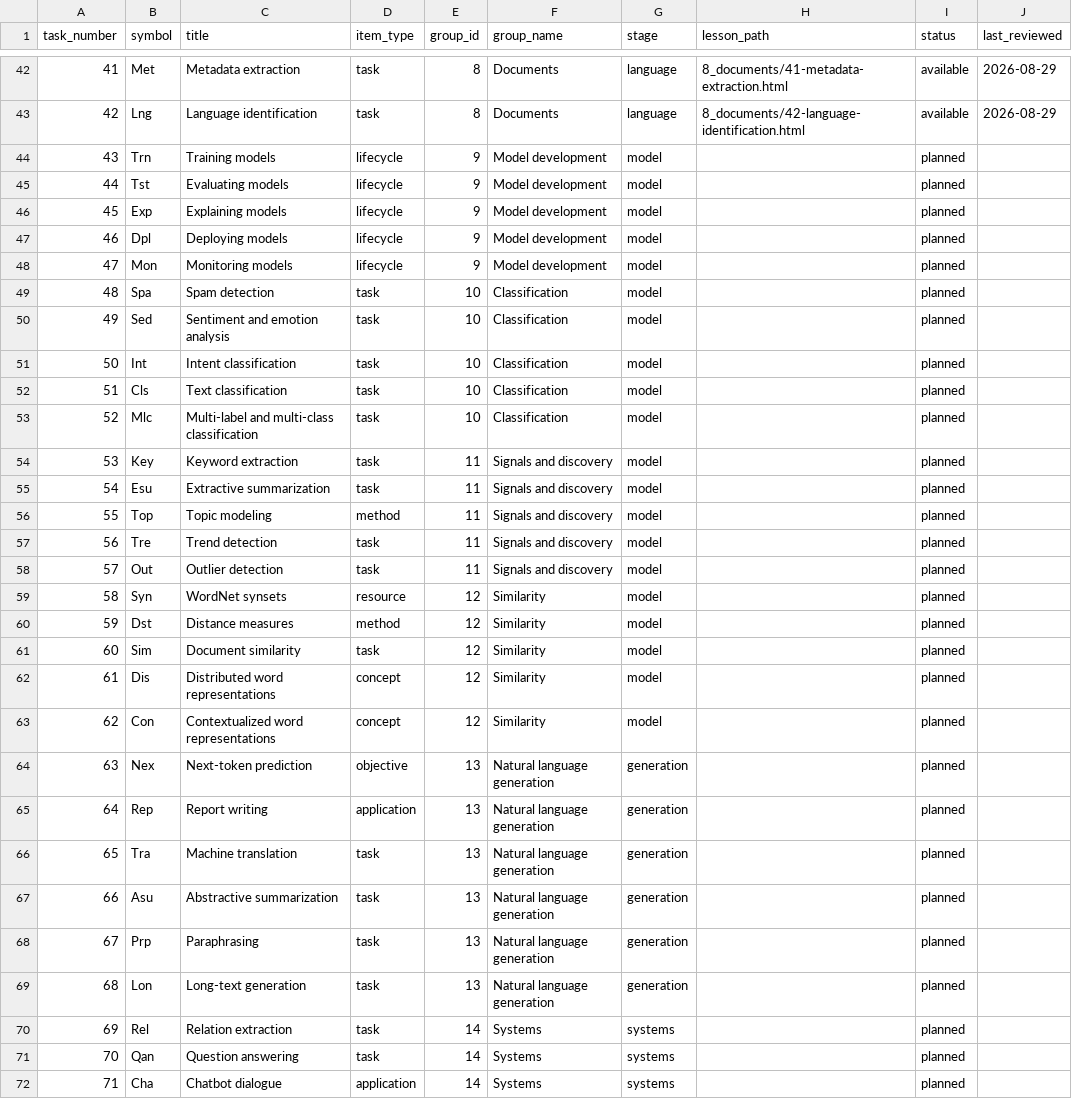
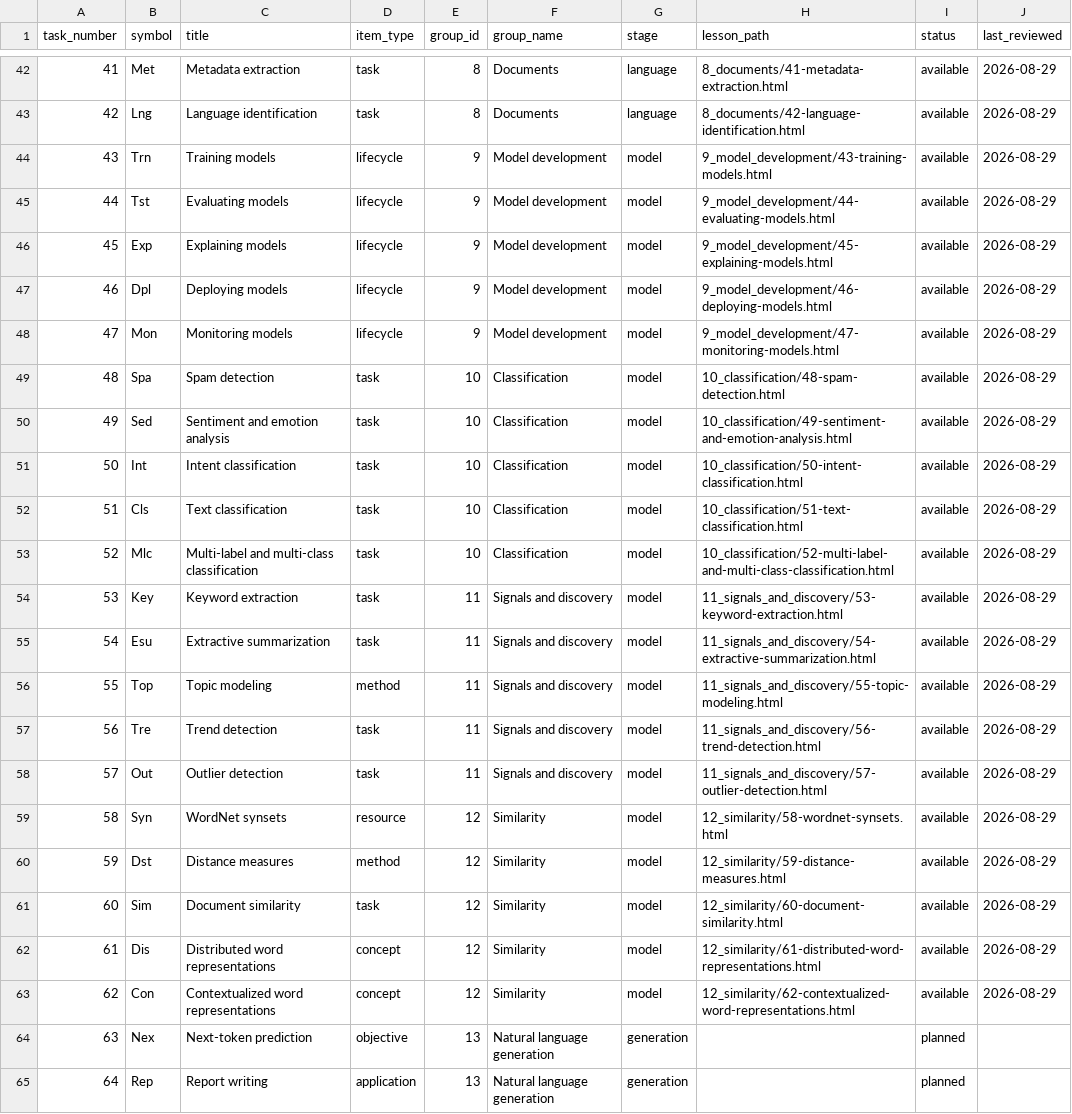
Before and after one commit to farach/periodic_table_nlp, a CSV file: data/periodic_table.csv, drawn as a sheet; only a part is shown, gaps mark what is left out; the shorter side is filled out with more unchanged rows.

```diff
--- a/data/periodic_table.csv
+++ b/data/periodic_table.csv
@@ -43,22 +43,22 @@ task_number,symbol,title,item_type,group_id,group_name,stage,lesson_path,status,
 42,Lng,Language identification,task,8,Documents,language,8_documents/42-language-identification.html,available,2026-08-29
-43,Trn,Training models,lifecycle,9,Model development,model,,planned,
-44,Tst,Evaluating models,lifecycle,9,Model development,model,,planned,
-45,Exp,Explaining models,lifecycle,9,Model development,model,,planned,
-46,Dpl,Deploying models,lifecycle,9,Model development,model,,planned,
-47,Mon,Monitoring models,lifecycle,9,Model development,model,,planned,
-48,Spa,Spam detection,task,10,Classification,model,,planned,
-49,Sed,Sentiment and emotion analysis,task,10,Classification,model,,planned,
-50,Int,Intent classification,task,10,Classification,model,,planned,
-51,Cls,Text classification,task,10,Classification,model,,planned,
-52,Mlc,Multi-label and multi-class classification,task,10,Classification,model,,planned,
-53,Key,Keyword extraction,task,11,Signals and discovery,model,,planned,
-54,Esu,Extractive summarization,task,11,Signals and discovery,model,,planned,
-55,Top,Topic modeling,method,11,Signals and discovery,model,,planned,
-56,Tre,Trend detection,task,11,Signals and discovery,model,,planned,
-57,Out,Outlier detection,task,11,Signals and discovery,model,,planned,
-58,Syn,WordNet synsets,resource,12,Similarity,model,,planned,
-59,Dst,Distance measures,method,12,Similarity,model,,planned,
-60,Sim,Document similarity,task,12,Similarity,model,,planned,
-61,Dis,Distributed word representations,concept,12,Similarity,model,,planned,
-62,Con,Contextualized word representations,concept,12,Similarity,model,,planned,
+43,Trn,Training models,lifecycle,9,Model development,model,9_model_development/43-training-models.html,available,2026-08-29
+44,Tst,Evaluating models,lifecycle,9,Model development,model,9_model_development/44-evaluating-models.html,available,2026-08-29
+45,Exp,Explaining models,lifecycle,9,Model development,model,9_model_development/45-explaining-models.html,available,2026-08-29
+46,Dpl,Deploying models,lifecycle,9,Model development,model,9_model_development/46-deploying-models.html,available,2026-08-29
+47,Mon,Monitoring models,lifecycle,9,Model development,model,9_model_development/47-monitoring-models.html,available,2026-08-29
+48,Spa,Spam detection,task,10,Classification,model,10_classification/48-spam-detection.html,available,2026-08-29
+49,Sed,Sentiment and emotion analysis,task,10,Classification,model,10_classification/49-sentiment-and-emotion-analysis.html,available,2026-08-29
+50,Int,Intent classification,task,10,Classification,model,10_classification/50-intent-classification.html,available,2026-08-29
+51,Cls,Text classification,task,10,Classification,model,10_classification/51-text-classification.html,available,2026-08-29
+52,Mlc,Multi-label and multi-class classification,task,10,Classification,model,10_classification/52-multi-label-and-multi-class-classification.html,available,2026-08-29
+53,Key,Keyword extraction,task,11,Signals and discovery,model,11_signals_and_discovery/53-keyword-extraction.html,available,2026-08-29
+54,Esu,Extractive summarization,task,11,Signals and discovery,model,11_signals_and_discovery/54-extractive-summarization.html,available,2026-08-29
+55,Top,Topic modeling,method,11,Signals and discovery,model,11_signals_and_discovery/55-topic-modeling.html,available,2026-08-29
+56,Tre,Trend detection,task,11,Signals and discovery,model,11_signals_and_discovery/56-trend-detection.html,available,2026-08-29
+57,Out,Outlier detection,task,11,Signals and discovery,model,11_signals_and_discovery/57-outlier-detection.html,available,2026-08-29
+58,Syn,WordNet synsets,resource,12,Similarity,model,12_similarity/58-wordnet-synsets.html,available,2026-08-29
+59,Dst,Distance measures,method,12,Similarity,model,12_similarity/59-distance-measures.html,available,2026-08-29
+60,Sim,Document similarity,task,12,Similarity,model,12_similarity/60-document-similarity.html,available,2026-08-29
+61,Dis,Distributed word representations,concept,12,Similarity,model,12_similarity/61-distributed-word-representations.html,available,2026-08-29
+62,Con,Contextualized word representations,concept,12,Similarity,model,12_similarity/62-contextualized-word-representations.html,available,2026-08-29
 63,Nex,Next-token prediction,objective,13,Natural language generation,generation,,planned,
```
Also changed, not shown: data/lesson_reviews.csv, 53 other files.
